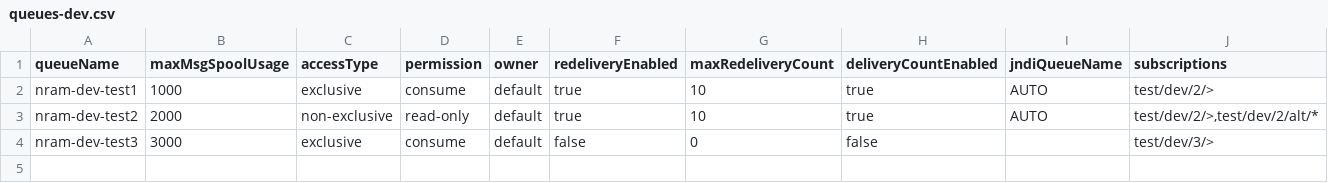
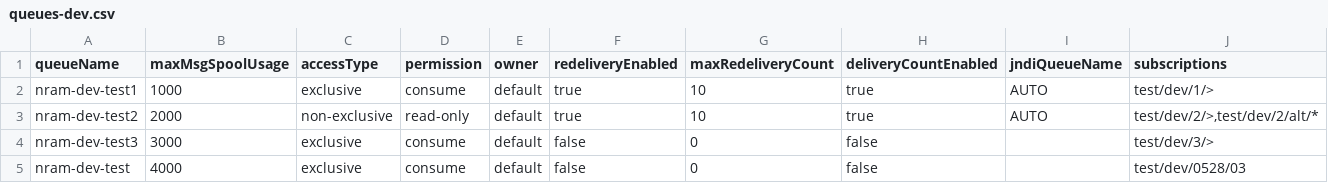
Before and after one commit to nram-solace/solace-selfservice-github, a CSV file: input/csv/nram-cloud/queues-dev.csv, drawn as a sheet.

Commit message:
test/dev/0528/03

```diff
--- a/input/csv/nram-cloud/queues-dev.csv
+++ b/input/csv/nram-cloud/queues-dev.csv
@@ -1,4 +1,5 @@
 queueName,maxMsgSpoolUsage,accessType,permission,owner,redeliveryEnabled,maxRedeliveryCount,deliveryCountEnabled,jndiQueueName,subscriptions
-nram-dev-test1,1000,exclusive,consume,default,true,10,true,AUTO,test/dev/2/>
+nram-dev-test1,1000,exclusive,consume,default,true,10,true,AUTO,test/dev/1/>
 nram-dev-test2,2000,non-exclusive,read-only,default,true,10,true,AUTO,"test/dev/2/>,test/dev/2/alt/*"
 nram-dev-test3,3000,exclusive,consume,default,false,0,false,,test/dev/3/>
+nram-dev-test,4000,exclusive,consume,default,false,0,false,,test/dev/0528/03
```
